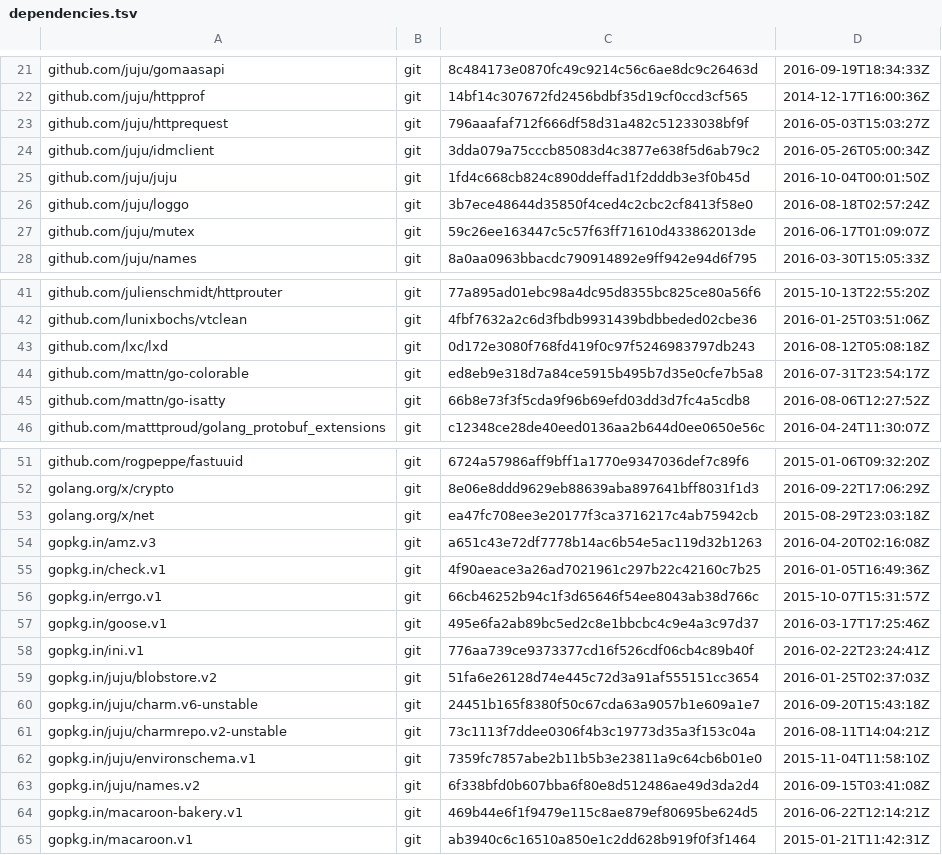
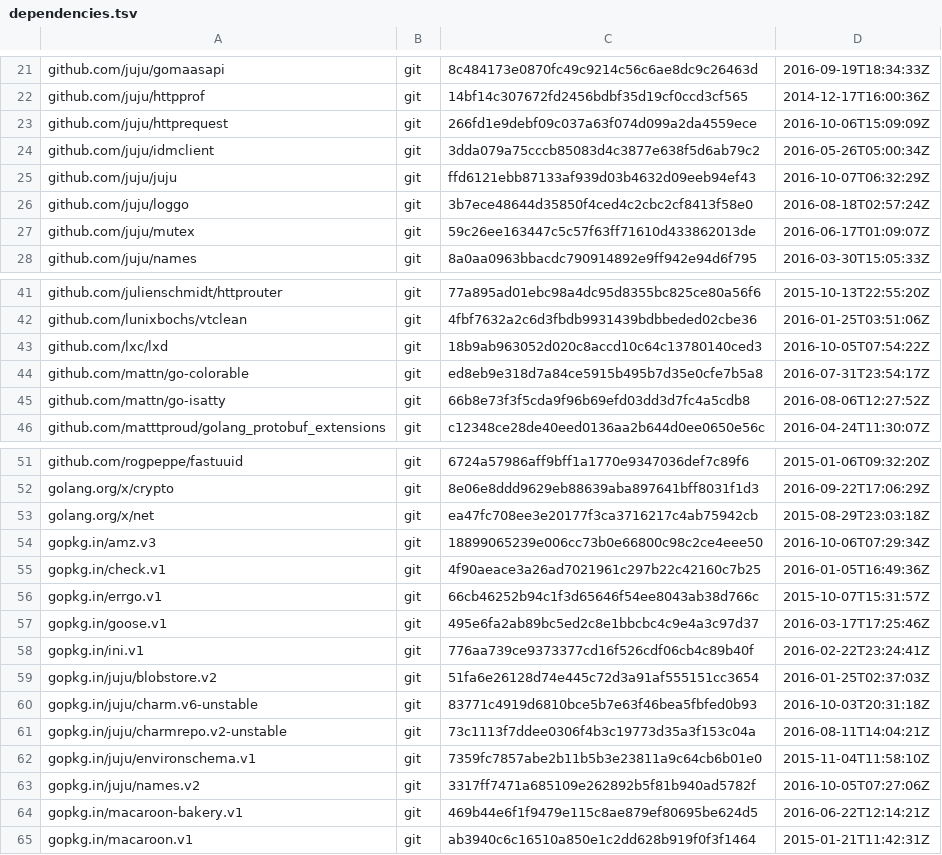
Before and after one commit to canonical/jimm, a TSV file: dependencies.tsv, drawn as a sheet; only a part is shown, gaps mark what is left out.

```diff
--- a/dependencies.tsv
+++ b/dependencies.tsv
@@ -22,5 +22,5 @@ github.com/juju/gomaasapi	git	8c484173e0870fc49c9214c56c6ae8dc9c26463d	2016-09-1
 github.com/juju/httpprof	git	14bf14c307672fd2456bdbf35d19cf0ccd3cf565	2014-12-17T16:00:36Z
-github.com/juju/httprequest	git	796aaafaf712f666df58d31a482c51233038bf9f	2016-05-03T15:03:27Z
+github.com/juju/httprequest	git	266fd1e9debf09c037a63f074d099a2da4559ece	2016-10-06T15:09:09Z
 github.com/juju/idmclient	git	3dda079a75cccb85083d4c3877e638f5d6ab79c2	2016-05-26T05:00:34Z
-github.com/juju/juju	git	1fd4c668cb824c890ddeffad1f2dddb3e3f0b45d	2016-10-04T00:01:50Z
+github.com/juju/juju	git	ffd6121ebb87133af939d03b4632d09eeb94ef43	2016-10-07T06:32:29Z
 github.com/juju/loggo	git	3b7ece48644d35850f4ced4c2cbc2cf8413f58e0	2016-08-18T02:57:24Z
@@ -42,3 +42,3 @@ github.com/julienschmidt/httprouter	git	77a895ad01ebc98a4dc95d8355bc825ce80a56f6
 github.com/lunixbochs/vtclean	git	4fbf7632a2c6d3fbdb9931439bdbbeded02cbe36	2016-01-25T03:51:06Z
-github.com/lxc/lxd	git	0d172e3080f768fd419f0c97f5246983797db243	2016-08-12T05:08:18Z
+github.com/lxc/lxd	git	18b9ab963052d020c8accd10c64c13780140ced3	2016-10-05T07:54:22Z
 github.com/mattn/go-colorable	git	ed8eb9e318d7a84ce5915b495b7d35e0cfe7b5a8	2016-07-31T23:54:17Z
@@ -53,3 +53,3 @@ golang.org/x/crypto	git	8e06e8ddd9629eb88639aba897641bff8031f1d3	2016-09-22T17:0
 golang.org/x/net	git	ea47fc708ee3e20177f3ca3716217c4ab75942cb	2015-08-29T23:03:18Z
-gopkg.in/amz.v3	git	a651c43e72df7778b14ac6b54e5ac119d32b1263	2016-04-20T02:16:08Z
+gopkg.in/amz.v3	git	18899065239e006cc73b0e66800c98c2ce4eee50	2016-10-06T07:29:34Z
 gopkg.in/check.v1	git	4f90aeace3a26ad7021961c297b22c42160c7b25	2016-01-05T16:49:36Z
@@ -59,6 +59,6 @@ gopkg.in/ini.v1	git	776aa739ce9373377cd16f526cdf06cb4c89b40f	2016-02-22T23:24:41
 gopkg.in/juju/blobstore.v2	git	51fa6e26128d74e445c72d3a91af555151cc3654	2016-01-25T02:37:03Z
-gopkg.in/juju/charm.v6-unstable	git	24451b165f8380f50c67cda63a9057b1e609a1e7	2016-09-20T15:43:18Z
+gopkg.in/juju/charm.v6-unstable	git	83771c4919d6810bce5b7e63f46bea5fbfed0b93	2016-10-03T20:31:18Z
 gopkg.in/juju/charmrepo.v2-unstable	git	73c1113f7ddee0306f4b3c19773d35a3f153c04a	2016-08-11T14:04:21Z
 gopkg.in/juju/environschema.v1	git	7359fc7857abe2b11b5b3e23811a9c64cb6b01e0	2015-11-04T11:58:10Z
-gopkg.in/juju/names.v2	git	6f338bfd0b607bba6f80e8d512486ae49d3da2d4	2016-09-15T03:41:08Z
+gopkg.in/juju/names.v2	git	3317ff7471a685109e262892b5f81b940ad5782f	2016-10-05T07:27:06Z
 gopkg.in/macaroon-bakery.v1	git	469b44e6f1f9479e115c8ae879ef80695be624d5	2016-06-22T12:14:21Z
```
Also changed, not shown: 9 other files.
